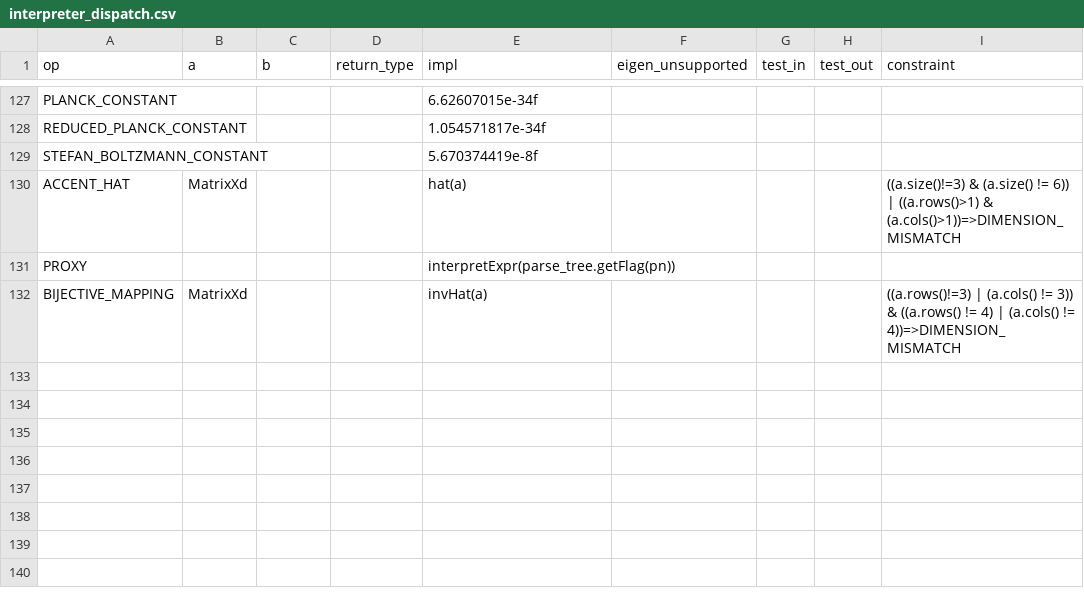
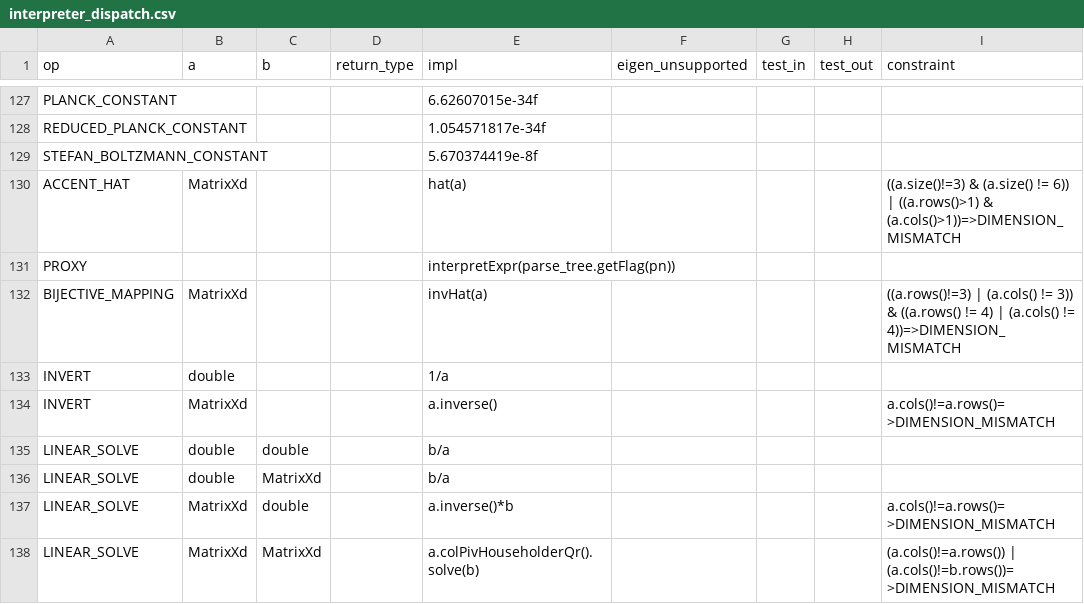
Before and after one commit to JohnDTill/Forscape, a CSV file: meta/interpreter_dispatch.csv, drawn as a sheet; only a part is shown, gaps mark what is left out; the diff names each change by its address in the sheet, - before the commit and + after, or states it on an @@ line.

Commit message:
Recognise linear systems

```diff
--- a/meta/interpreter_dispatch.csv
+++ b/meta/interpreter_dispatch.csv
+row 133: INVERT | double |  |  | 1/a
+row 134: INVERT | MatrixXd |  |  | a.inverse() |  |  |  | a.cols()!=a.rows()=>DIMENSION_MISMATCH
+row 135: LINEAR_SOLVE | double | double |  | b/a
+row 136: LINEAR_SOLVE | double | MatrixXd |  | b/a
+row 137: LINEAR_SOLVE | MatrixXd | double |  | a.inverse()*b |  |  |  | a.cols()!=a.rows()=>DIMENSION_MISMATCH
+row 138: LINEAR_SOLVE | MatrixXd | MatrixXd |  | a.colPivHouseholderQr().solve(b) |  |  |  | (a.cols()!=a.rows()) | (a.cols()!=b.rows())=>DIMENSION_MISMATCH
```
Also changed, not shown: meta/parse_nodes.csv, 3 other files.
